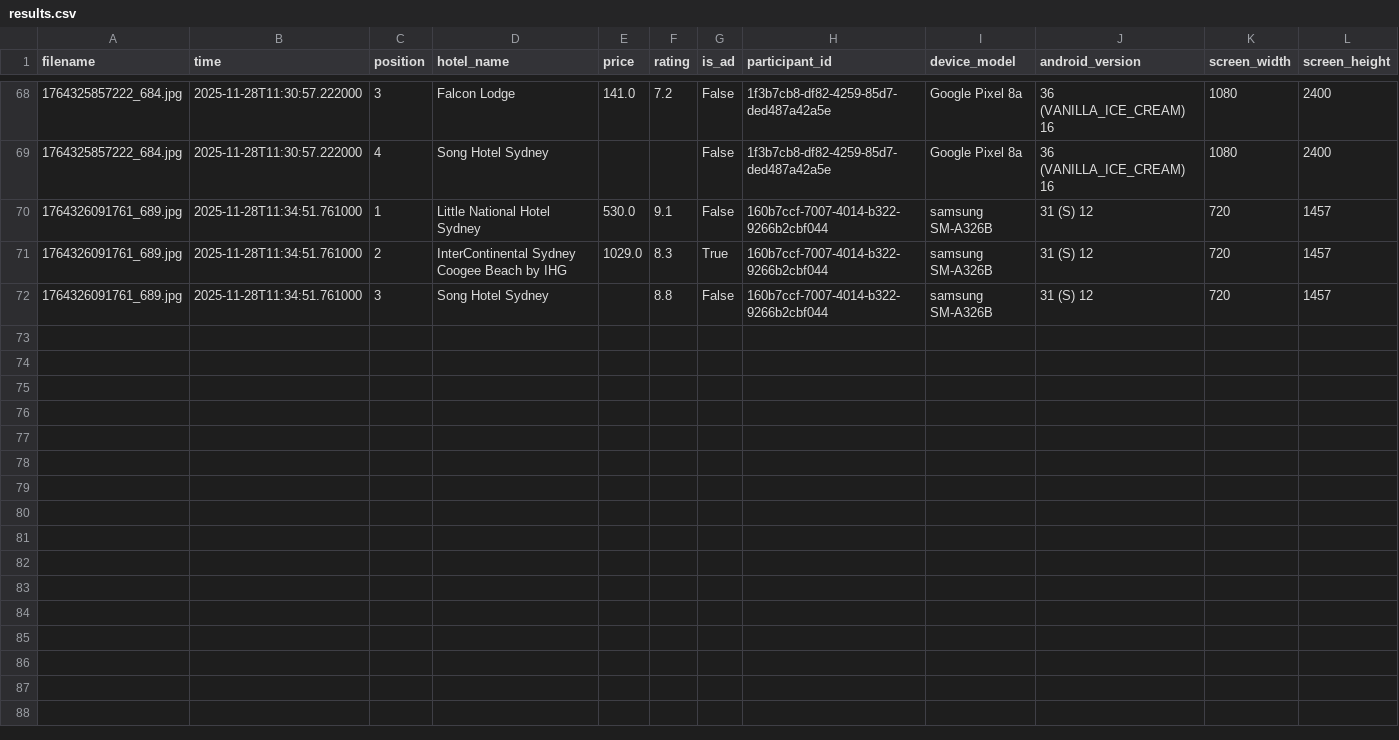
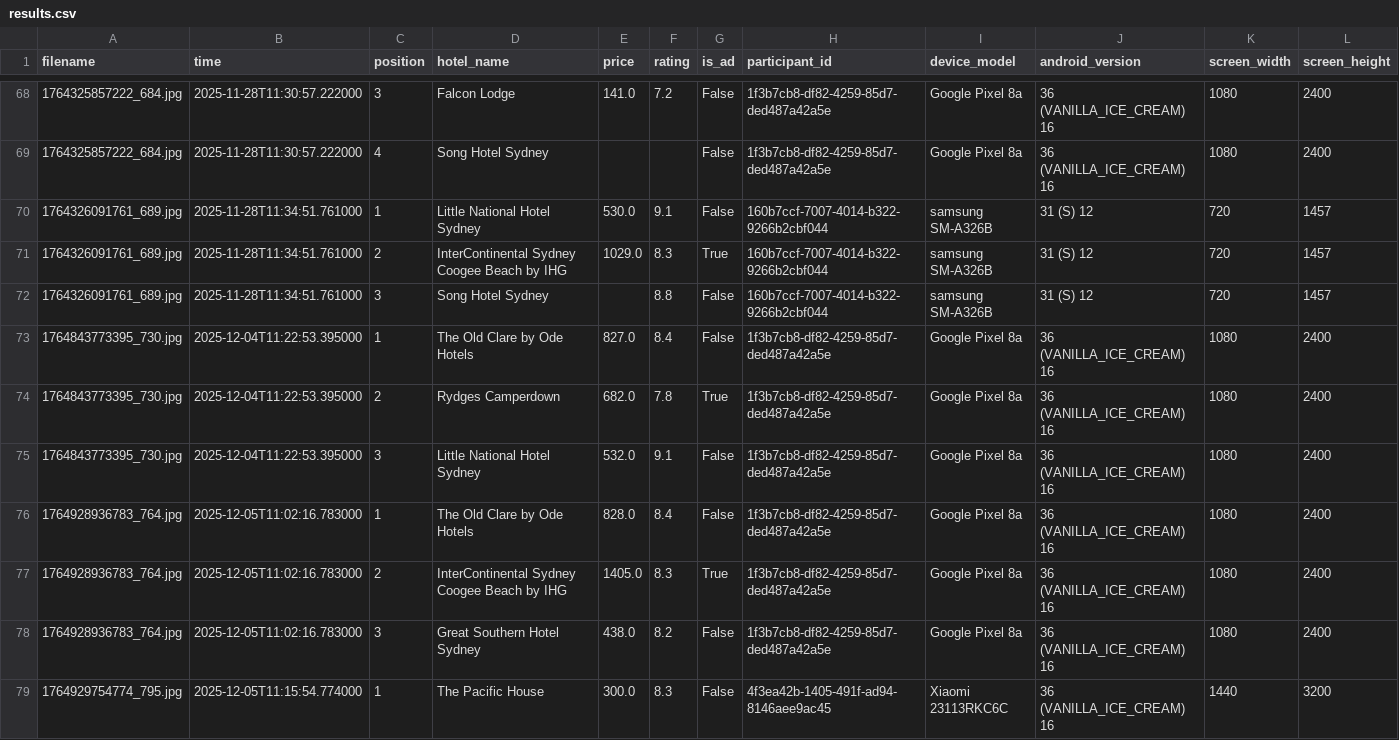
Before and after one commit to Snownamida/Stetoscope-PSAT, a CSV file: 560/results.csv, drawn as a sheet; only a part is shown, gaps mark what is left out; the diff covers the shown part only; the diff names each change by its address in the sheet, - before the commit and + after, or states it on an @@ line.

```diff
--- a/560/results.csv
+++ b/560/results.csv
+row 73: 1764843773395_730.jpg | 2025-12-04T11:22:53.395000 | 1 | The Old Clare by Ode Hotels | 827.0 | 8.4 | False | 1f3b7cb8-df82-4259-85d7-ded487a42a5e | Google Pixel 8a | 36 (VANILLA_ICE_CREAM) 16 | 1080 | 2400
+row 74: 1764843773395_730.jpg | 2025-12-04T11:22:53.395000 | 2 | Rydges Camperdown | 682.0 | 7.8 | True | 1f3b7cb8-df82-4259-85d7-ded487a42a5e | Google Pixel 8a | 36 (VANILLA_ICE_CREAM) 16 | 1080 | 2400
+row 75: 1764843773395_730.jpg | 2025-12-04T11:22:53.395000 | 3 | Little National Hotel Sydney | 532.0 | 9.1 | False | 1f3b7cb8-df82-4259-85d7-ded487a42a5e | Google Pixel 8a | 36 (VANILLA_ICE_CREAM) 16 | 1080 | 2400
+row 76: 1764928936783_764.jpg | 2025-12-05T11:02:16.783000 | 1 | The Old Clare by Ode Hotels | 828.0 | 8.4 | False | 1f3b7cb8-df82-4259-85d7-ded487a42a5e | Google Pixel 8a | 36 (VANILLA_ICE_CREAM) 16 | 1080 | 2400
+row 77: 1764928936783_764.jpg | 2025-12-05T11:02:16.783000 | 2 | InterContinental Sydney Coogee Beach by IHG | 1405.0 | 8.3 | True | 1f3b7cb8-df82-4259-85d7-ded487a42a5e | Google Pixel 8a | 36 (VANILLA_ICE_CREAM) 16 | 1080 | 2400
+row 78: 1764928936783_764.jpg | 2025-12-05T11:02:16.783000 | 3 | Great Southern Hotel Sydney | 438.0 | 8.2 | False | 1f3b7cb8-df82-4259-85d7-ded487a42a5e | Google Pixel 8a | 36 (VANILLA_ICE_CREAM) 16 | 1080 | 2400
+row 79: 1764929754774_795.jpg | 2025-12-05T11:15:54.774000 | 1 | The Pacific House | 300.0 | 8.3 | False | 4f3ea42b-1405-491f-ad94-8146aee9ac45 | Xiaomi 23113RKC6C | 36 (VANILLA_ICE_CREAM) 16 | 1440 | 3200
```
Also changed, not shown: 6 added rows elsewhere in this file, 559/results.csv, 2 other files.
